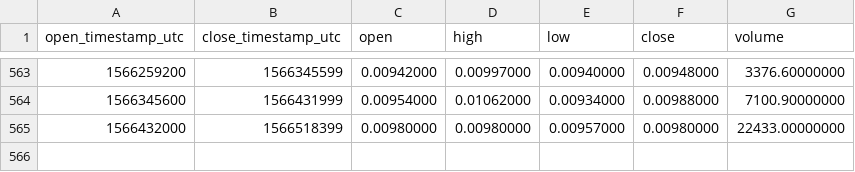
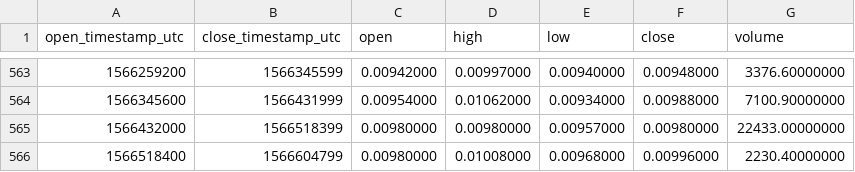
Before and after one commit to cryptobigbro/binance-VIABNB, a CSV file: binance-VIABNB-1d.csv, drawn as a sheet; only a part is shown, gaps mark what is left out; the diff names each change by its address in the sheet, - before the commit and + after, or states it on an @@ line.

Commit message:
Update OHLCV data.

```diff
--- a/binance-VIABNB-1d.csv
+++ b/binance-VIABNB-1d.csv
+row 566: 1566518400 | 1566604799 | 0.00980000 | 0.01008000 | 0.00968000 | 0.00996000 | 2230.40000000
```
Also changed, not shown: 1 other file.
